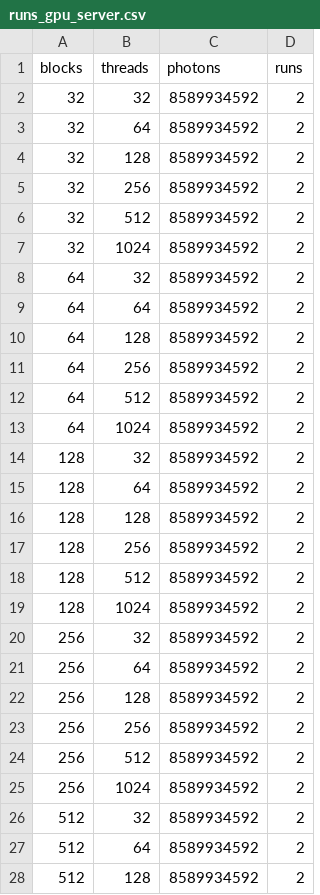
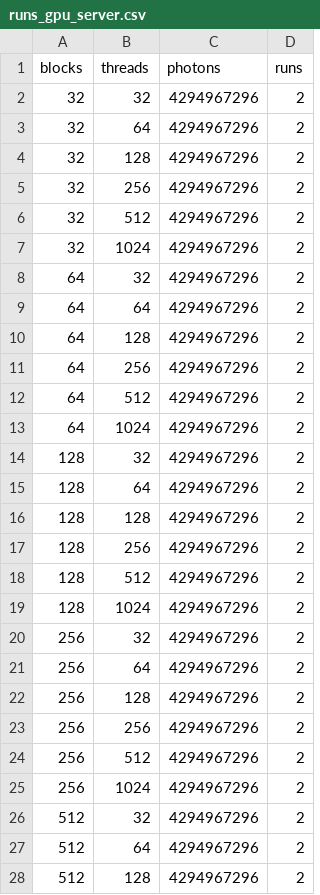
Before and after one commit to LautaroCerruti/tiny_mc, a CSV file: runs_gpu_server.csv, drawn as a sheet; only a part is shown; the diff covers the shown part only.

Commit message:
fix runs file

```diff
--- a/runs_gpu_server.csv
+++ b/runs_gpu_server.csv
@@ -1,28 +1,28 @@
 blocks,threads,photons,runs
-32,32,8589934592,2
-32,64,8589934592,2
-32,128,8589934592,2
-32,256,8589934592,2
-32,512,8589934592,2
-32,1024,8589934592,2
-64,32,8589934592,2
-64,64,8589934592,2
-64,128,8589934592,2
-64,256,8589934592,2
-64,512,8589934592,2
-64,1024,8589934592,2
-128,32,8589934592,2
-128,64,8589934592,2
-128,128,8589934592,2
-128,256,8589934592,2
-128,512,8589934592,2
-128,1024,8589934592,2
-256,32,8589934592,2
-256,64,8589934592,2
-256,128,8589934592,2
-256,256,8589934592,2
-256,512,8589934592,2
-256,1024,8589934592,2
-512,32,8589934592,2
-512,64,8589934592,2
-512,128,8589934592,2
+32,32,4294967296,2
+32,64,4294967296,2
+32,128,4294967296,2
+32,256,4294967296,2
+32,512,4294967296,2
+32,1024,4294967296,2
+64,32,4294967296,2
+64,64,4294967296,2
+64,128,4294967296,2
+64,256,4294967296,2
+64,512,4294967296,2
+64,1024,4294967296,2
+128,32,4294967296,2
+128,64,4294967296,2
+128,128,4294967296,2
+128,256,4294967296,2
+128,512,4294967296,2
+128,1024,4294967296,2
+256,32,4294967296,2
+256,64,4294967296,2
+256,128,4294967296,2
+256,256,4294967296,2
+256,512,4294967296,2
+256,1024,4294967296,2
+512,32,4294967296,2
+512,64,4294967296,2
+512,128,4294967296,2
```
Also changed, not shown: 21 edited cells elsewhere in this file.
